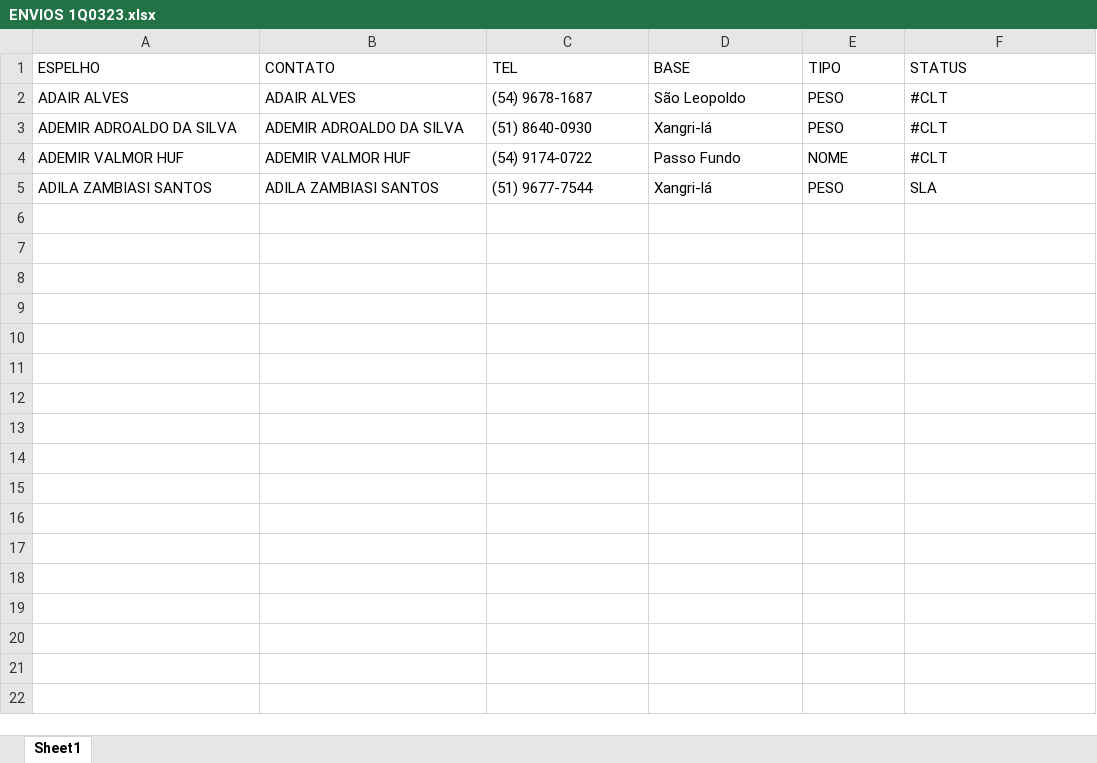
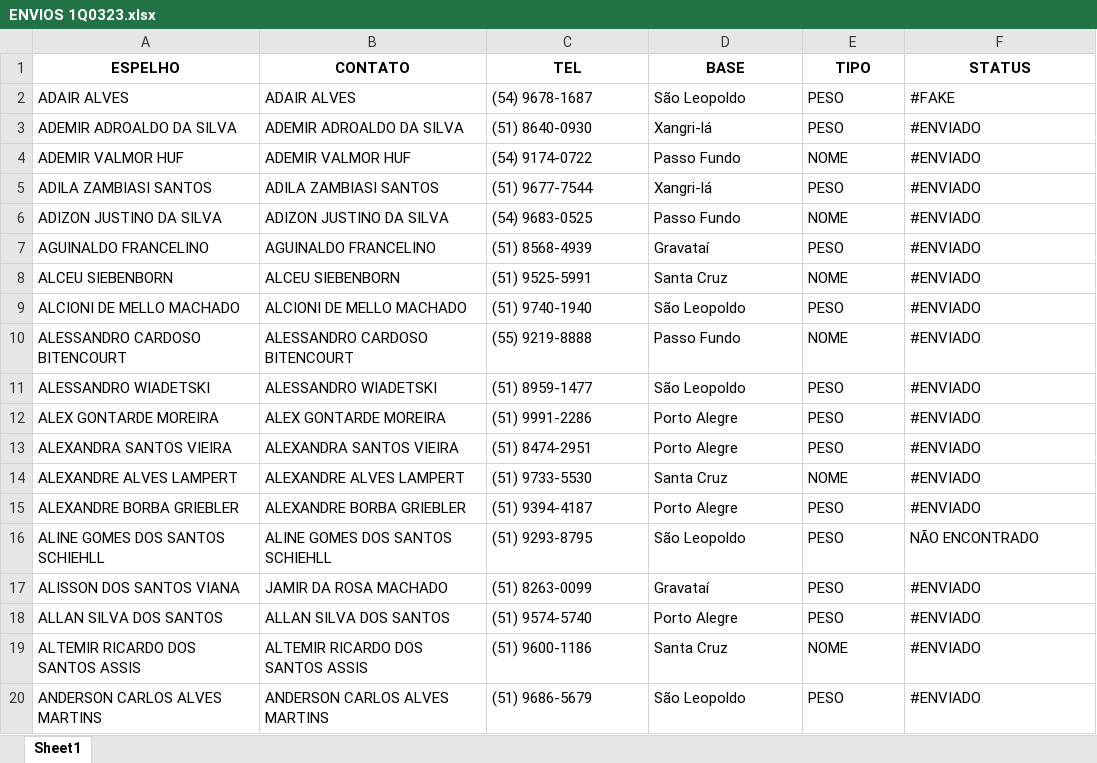
Before and after one commit to MisaelJob/Sistema-E-log, an Excel workbook: Relatorios/ENVIOS 1Q0323.xlsx, sheet Sheet1, drawn as a sheet; only a part is shown; values as stored, in another font and other column widths than the file's, no borders; the diff covers the shown part only; the diff names each change by its address in the sheet, - before the commit and + after, or states it on an @@ line.

Commit message:
Envio upgrade 2.0
Codigo de envio finalizado, empremetado print das funções finalizadas.

```diff
--- a/Relatorios/ENVIOS 1Q0323.xlsx (sheet Sheet1)
+++ b/Relatorios/ENVIOS 1Q0323.xlsx (sheet Sheet1)
@@ A1:F1 bold: off → on, alignment: left → center @@
-F2 (STATUS): #CLT
+F2 (STATUS): #FAKE
-F3:F4 (STATUS): #CLT
+F3:F4 (STATUS): #ENVIADO
-F5 (STATUS): SLA
+F5 (STATUS): #ENVIADO
+row 6: ADIZON JUSTINO DA SILVA | ADIZON JUSTINO DA SILVA | (54) 9683-0525 | Passo Fundo | NOME | #ENVIADO
+row 7: AGUINALDO FRANCELINO | AGUINALDO FRANCELINO | (51) 8568-4939 | Gravataí | PESO | #ENVIADO
+row 8: ALCEU SIEBENBORN | ALCEU SIEBENBORN | (51) 9525-5991 | Santa Cruz | NOME | #ENVIADO
+row 9: ALCIONI DE MELLO MACHADO | ALCIONI DE MELLO MACHADO | (51) 9740-1940 | São Leopoldo | PESO | #ENVIADO
+row 10: ALESSANDRO CARDOSO BITENCOURT | ALESSANDRO CARDOSO BITENCOURT | (55) 9219-8888 | Passo Fundo | NOME | #ENVIADO
+row 11: ALESSANDRO WIADETSKI | ALESSANDRO WIADETSKI | (51) 8959-1477 | São Leopoldo | PESO | #ENVIADO
+row 12: ALEX GONTARDE MOREIRA | ALEX GONTARDE MOREIRA | (51) 9991-2286 | Porto Alegre | PESO | #ENVIADO
+row 13: ALEXANDRA SANTOS VIEIRA | ALEXANDRA SANTOS VIEIRA | (51) 8474-2951 | Porto Alegre | PESO | #ENVIADO
+row 14: ALEXANDRE ALVES LAMPERT | ALEXANDRE ALVES LAMPERT | (51) 9733-5530 | Santa Cruz | NOME | #ENVIADO
+row 15: ALEXANDRE BORBA GRIEBLER | ALEXANDRE BORBA GRIEBLER | (51) 9394-4187 | Porto Alegre | PESO | #ENVIADO
+row 16: ALINE GOMES DOS SANTOS SCHIEHLL | ALINE GOMES DOS SANTOS SCHIEHLL | (51) 9293-8795 | São Leopoldo | PESO | NÃO ENCONTRADO
+row 17: ALISSON DOS SANTOS VIANA | JAMIR DA ROSA MACHADO | (51) 8263-0099 | Gravataí | PESO | #ENVIADO
+row 18: ALLAN SILVA DOS SANTOS | ALLAN SILVA DOS SANTOS | (51) 9574-5740 | Porto Alegre | PESO | #ENVIADO
+row 19: ALTEMIR RICARDO DOS SANTOS ASSIS | ALTEMIR RICARDO DOS SANTOS ASSIS | (51) 9600-1186 | Santa Cruz | NOME | #ENVIADO
+row 20: ANDERSON CARLOS ALVES MARTINS | ANDERSON CARLOS ALVES MARTINS | (51) 9686-5679 | São Leopoldo | PESO | #ENVIADO
```
Also changed, not shown: 270 added rows elsewhere in this sheet, 13 other files.
